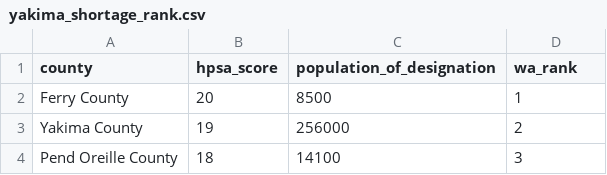
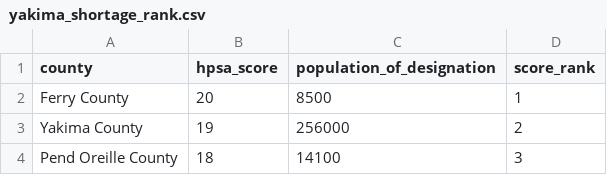
Before and after one commit to Wall20k/behavioral-health-access-wa, a CSV file: outputs/yakima_shortage_rank.csv, drawn as a sheet; only a part is shown.

```diff
--- a/outputs/yakima_shortage_rank.csv
+++ b/outputs/yakima_shortage_rank.csv
@@ -1,2 +1,2 @@
-county,hpsa_score,population_of_designation,wa_rank
+county,hpsa_score,population_of_designation,score_rank
 Ferry County,20,8500,1
```
Also changed, not shown: data/hrsa_hpsa_wa.csv, data/nsduh_state_estimates.csv, 2 other files.
